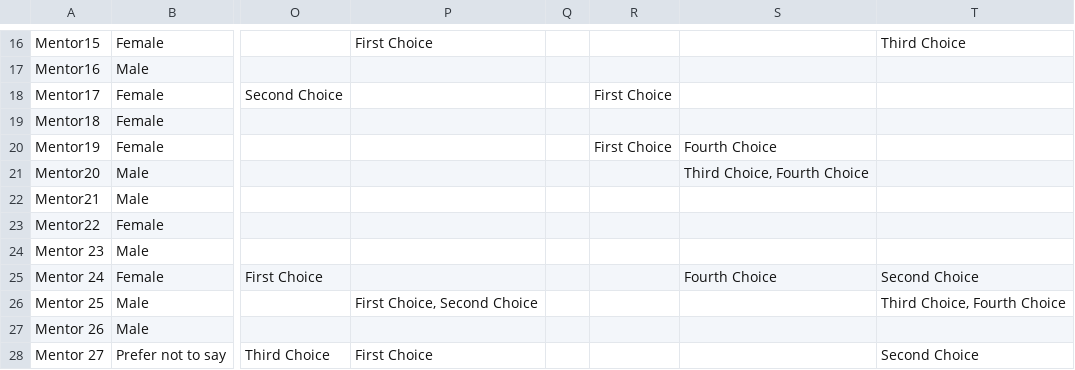
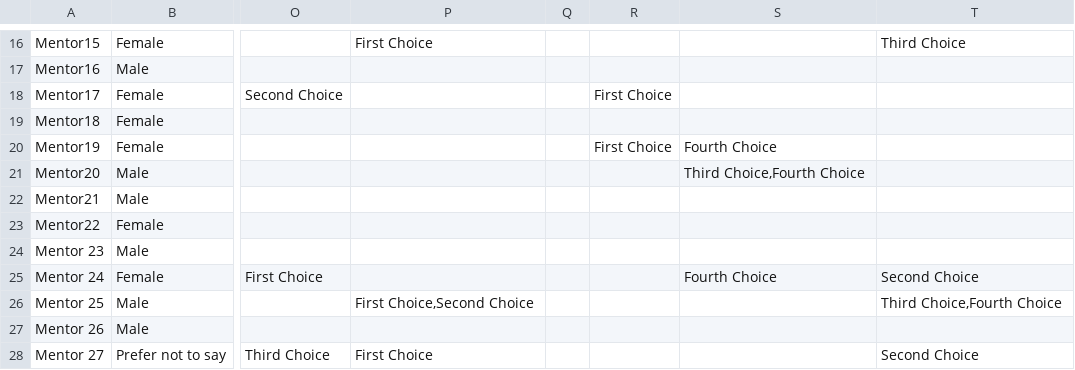
Before and after one commit to kirtisoglu/Mentor-Mentee-Matching, a CSV file: data-mentors.csv, drawn as a sheet; only a part is shown, gaps mark what is left out; the diff names each change by its address in the sheet, - before the commit and + after, or states it on an @@ line.

Commit message:
First solution

```diff
--- a/data-mentors.csv
+++ b/data-mentors.csv
-S21: Third Choice, Fourth Choice
+S21: Third Choice,Fourth Choice
-P26: First Choice, Second Choice
+P26: First Choice,Second Choice
-T26: Third Choice, Fourth Choice
+T26: Third Choice,Fourth Choice
```
Also changed, not shown: 4 other files.
